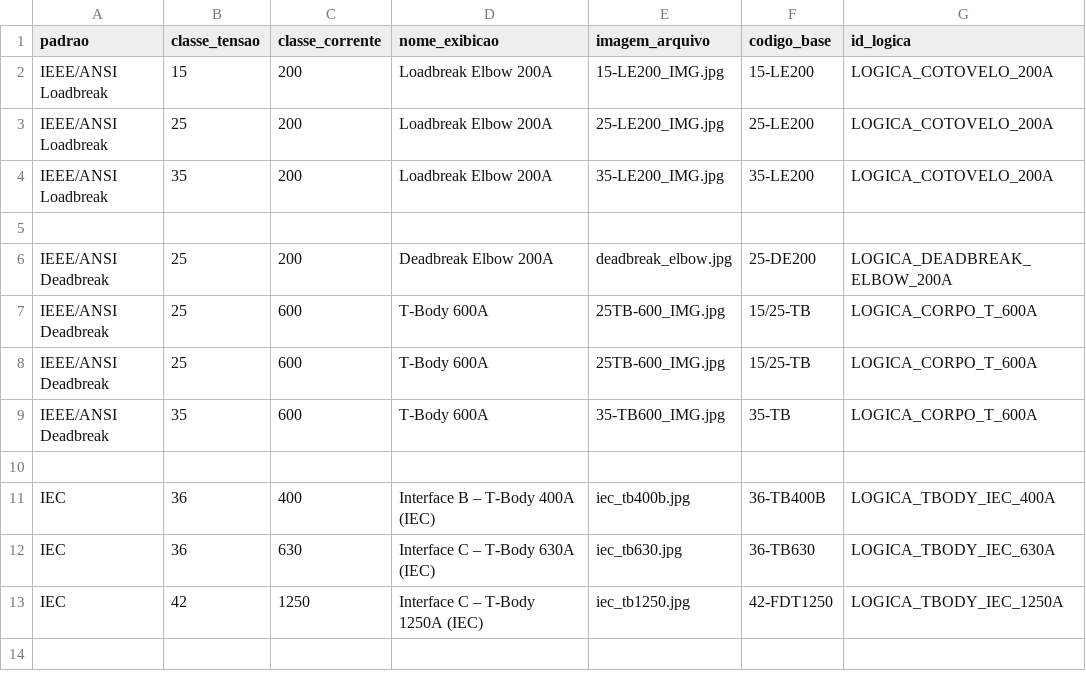
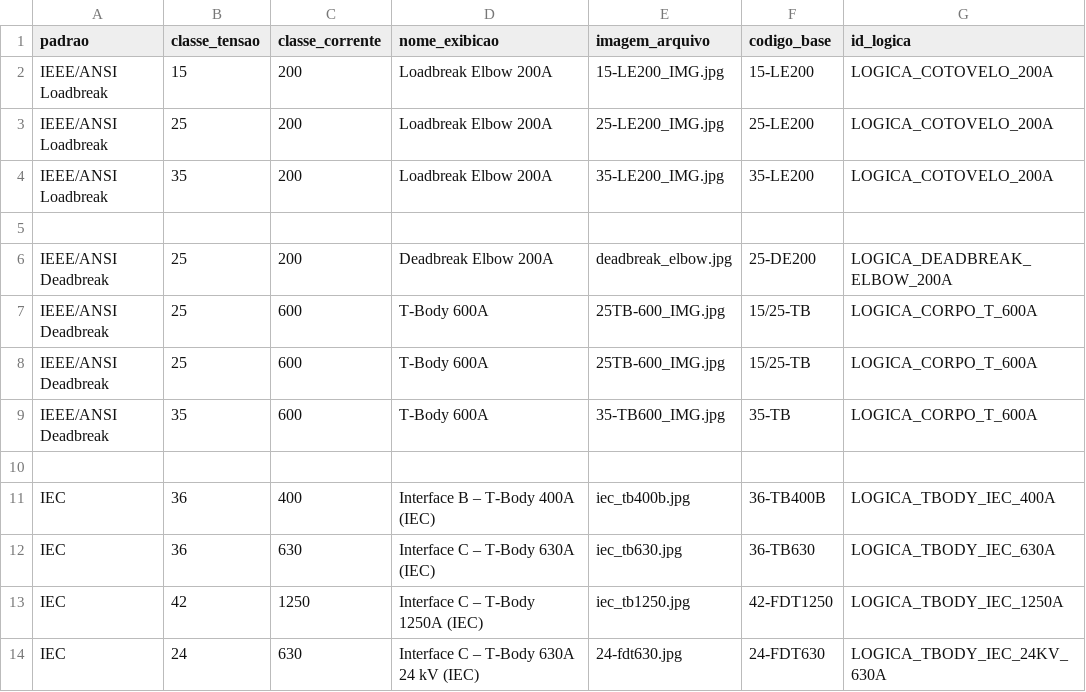
Before and after one commit to cfinottihash/Product-Selector, a CSV file: data/produtos_base.csv, drawn as a sheet; the diff names each change by its address in the sheet, - before the commit and + after, or states it on an @@ line.

Commit message:
Added 24 kV, 630A T-body

```diff
--- a/data/produtos_base.csv
+++ b/data/produtos_base.csv
+row 14: IEC | 24 | 630 | Interface C – T-Body 630A 24 kV (IEC) | 24-fdt630.jpg | 24-FDT630 | LOGICA_TBODY_IEC_24KV_630A
```
Also changed, not shown: 4 other files.
